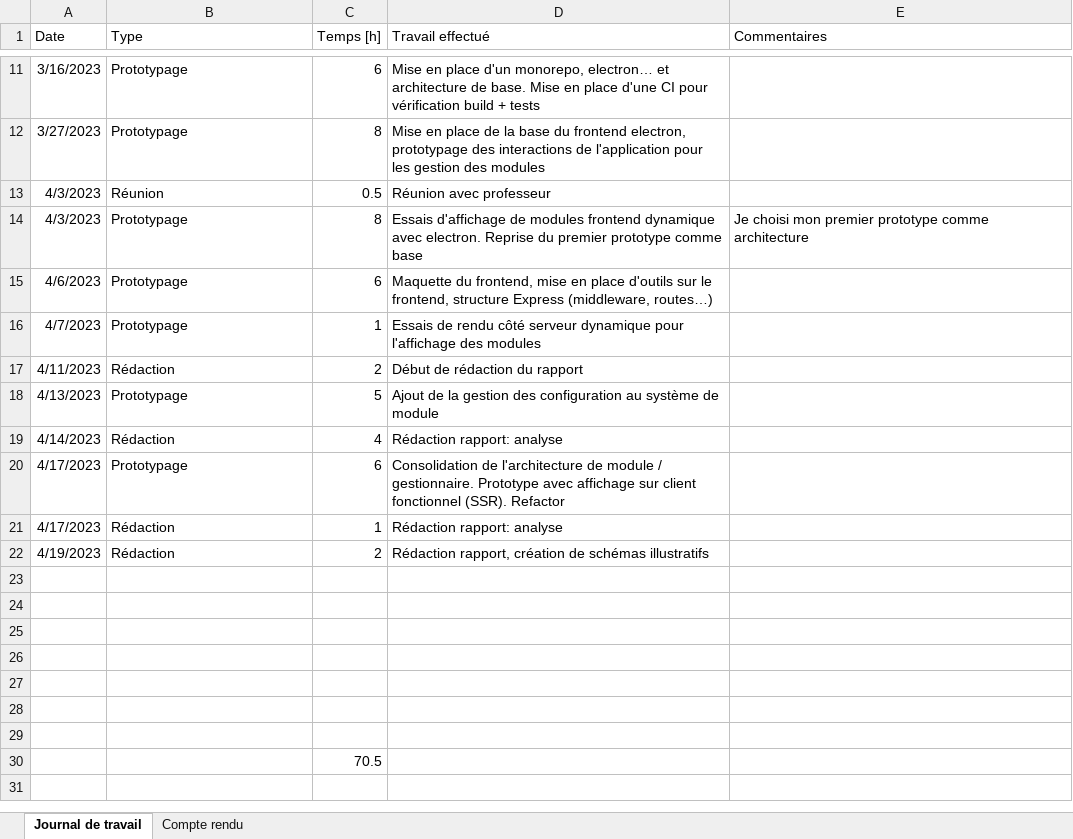
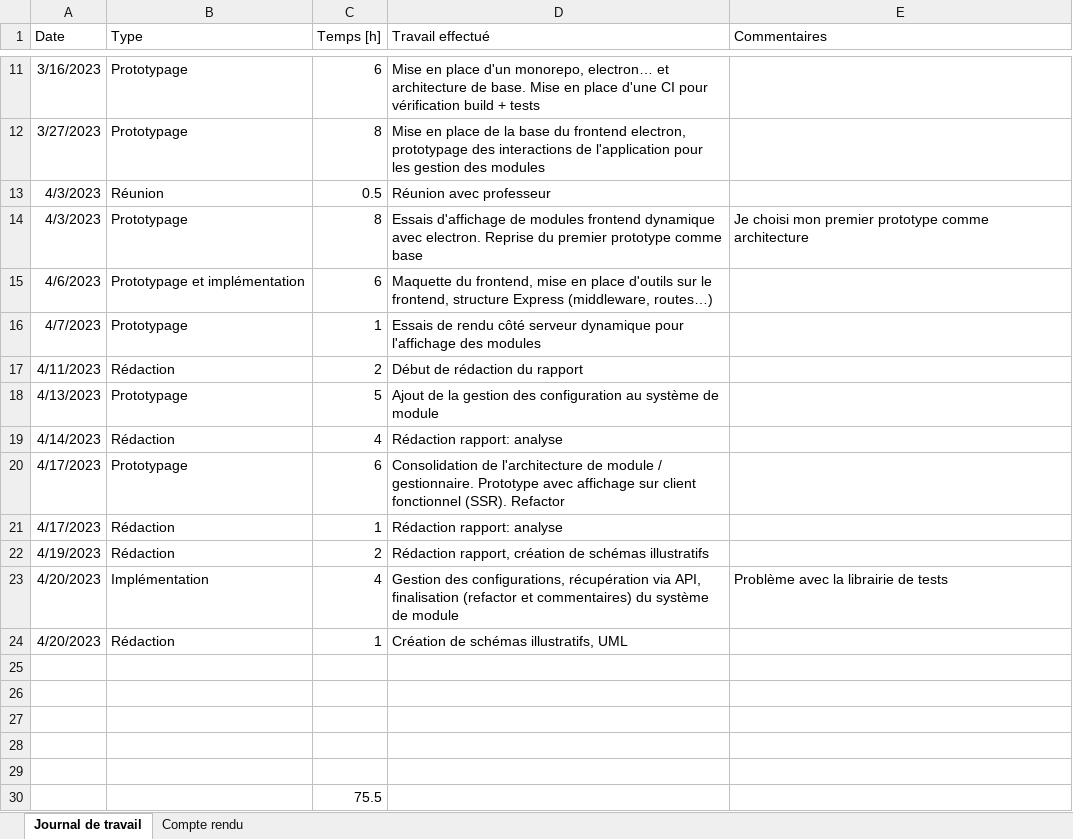
Before and after one commit to nicrausaz/tb-modularapp, an Excel workbook: docs/Journal de travail.xlsx, sheet Journal de travail, drawn as a sheet; only a part is shown, gaps mark what is left out; values as stored, in another font and other column widths than the file's, no borders; table styles not drawn; removed rows and columns are numbered as before the commit, all else as after; the diff names each change by its address in the sheet, - before the commit and + after, or states it on an @@ line.

```diff
--- a/docs/Journal de travail.xlsx (sheet Journal de travail)
+++ b/docs/Journal de travail.xlsx (sheet Journal de travail)
-B15 (Type): Prototypage
+B15 (Type): Prototypage et implémentation
+row 23: 4/20/2023 | Implémentation | 4 | Gestion des configurations, récupération via API, finalisation (refactor et commentaires) du système de module | Problème avec la librairie de tests
+row 24: 4/20/2023 | Rédaction | 1 | Création de schémas illustratifs, UML
-row 28: (empty)
-row 29: (empty)
-C30 (Temps [h]): 70.5
+C30 (Temps [h]): 75.5
```
Also changed, not shown: 4 other files.
